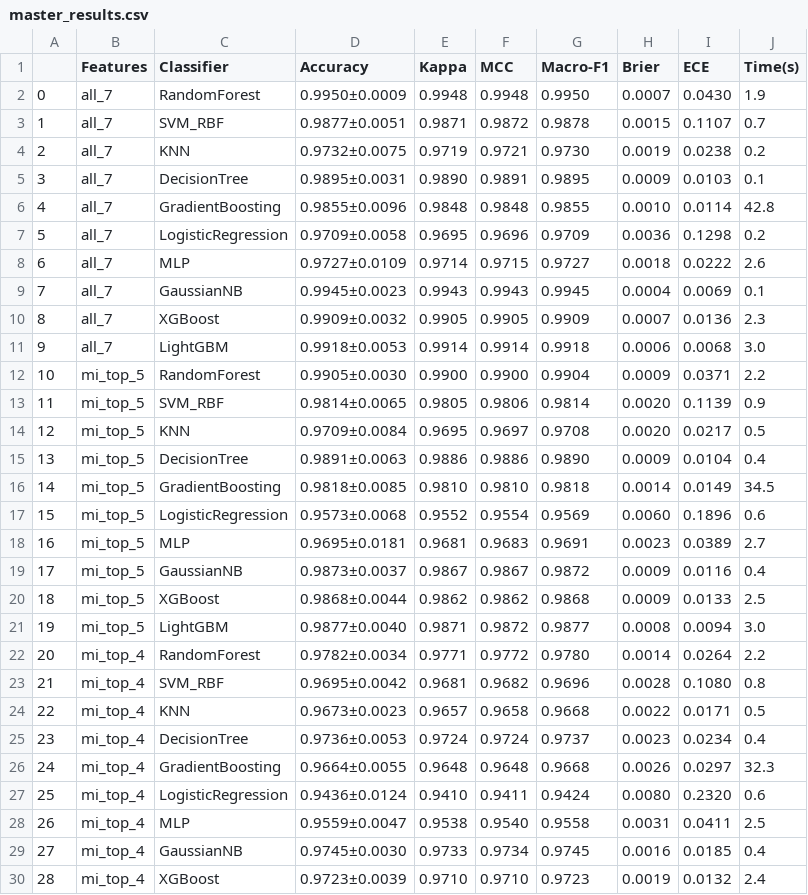
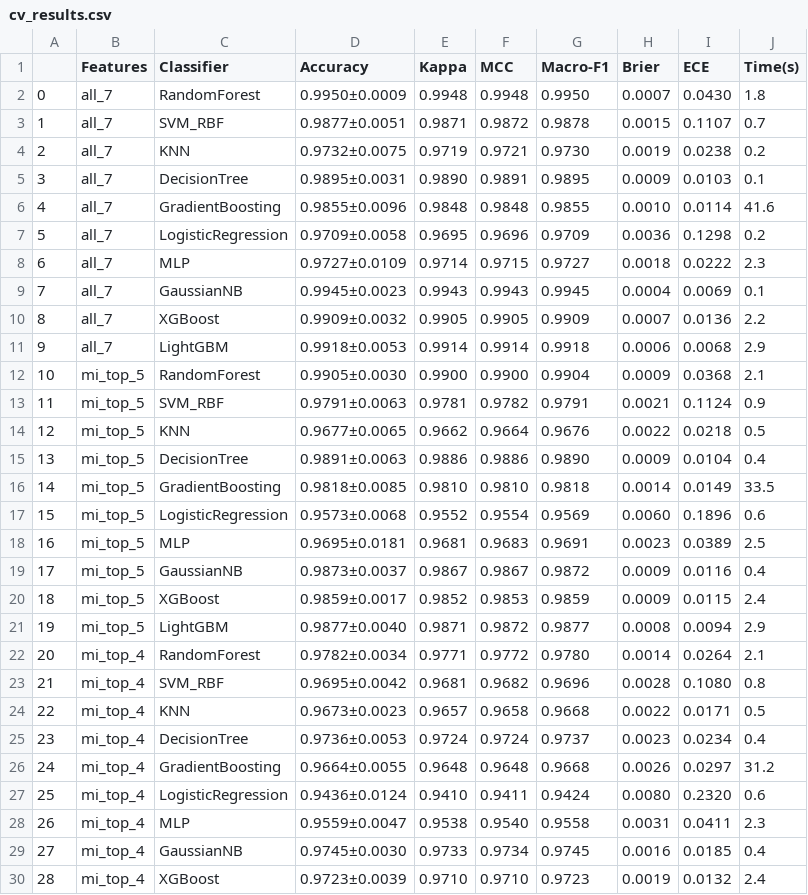
Before and after one commit to Aldrin7/Crop, a CSV file: results/tables/cv_results.csv (was results/tables/master_results.csv), drawn as a sheet; only a part is shown; the diff covers the shown part only.

Commit message:
v3.1: re-run pipeline + update paper with actual computed results
Pipeline re-run (all 5 sessions):
- SHAP feature_cols bug fixed (undefined variable in session4)
- Friedman test computed: χ²=32.32, p=0.000175, significant=True
- Robustness (monotonic drift): 99.50%→94.05%→70.41%→16.09%
- Cross-dataset consistency: N=0.367, P=0.804, K=0.293 (verified)
- All 32 figures, 23 tables, 5 metrics regenerated
- final_summary.json title updated to RobustCrop

Paper updated with actual results:
- Friedman: χ²=32.32, p<0.001 (was unverified 26.4)
- Robustness: 94.05%/70.41%/16.09% (was 96.64%/81.77%/43.82%)
  New monotonic drift model is more realistic → steeper degradation
- Recalibration: weekly mandatory (>94%), monthly insufficient (70%)
- Deployment guidance table updated
- Conclusion robustness point updated

Code fixes:
- session4 SHAP: removed undefined feature_cols (used FEATURES directly)
- session5: title string updated to RobustCrop
- Cleaned stale files (nested_cv_results.csv, 10_nested_cv_comparison, cross_dataset_validation.csv)

```diff
--- a/results/tables/master_results.csv
+++ b/results/tables/cv_results.csv
@@ -1,3 +1,3 @@
 ,Features,Classifier,Accuracy,Kappa,MCC,Macro-F1,Brier,ECE,Time(s)
-0,all_7,RandomForest,0.9950±0.0009,0.9948,0.9948,0.9950,0.0007,0.0430,1.9
+0,all_7,RandomForest,0.9950±0.0009,0.9948,0.9948,0.9950,0.0007,0.0430,1.8
 1,all_7,SVM_RBF,0.9877±0.0051,0.9871,0.9872,0.9878,0.0015,0.1107,0.7
@@ -5,19 +5,19 @@
 3,all_7,DecisionTree,0.9895±0.0031,0.9890,0.9891,0.9895,0.0009,0.0103,0.1
-4,all_7,GradientBoosting,0.9855±0.0096,0.9848,0.9848,0.9855,0.0010,0.0114,42.8
+4,all_7,GradientBoosting,0.9855±0.0096,0.9848,0.9848,0.9855,0.0010,0.0114,41.6
 5,all_7,LogisticRegression,0.9709±0.0058,0.9695,0.9696,0.9709,0.0036,0.1298,0.2
-6,all_7,MLP,0.9727±0.0109,0.9714,0.9715,0.9727,0.0018,0.0222,2.6
+6,all_7,MLP,0.9727±0.0109,0.9714,0.9715,0.9727,0.0018,0.0222,2.3
 7,all_7,GaussianNB,0.9945±0.0023,0.9943,0.9943,0.9945,0.0004,0.0069,0.1
-8,all_7,XGBoost,0.9909±0.0032,0.9905,0.9905,0.9909,0.0007,0.0136,2.3
-9,all_7,LightGBM,0.9918±0.0053,0.9914,0.9914,0.9918,0.0006,0.0068,3.0
-10,mi_top_5,RandomForest,0.9905±0.0030,0.9900,0.9900,0.9904,0.0009,0.0371,2.2
-11,mi_top_5,SVM_RBF,0.9814±0.0065,0.9805,0.9806,0.9814,0.0020,0.1139,0.9
-12,mi_top_5,KNN,0.9709±0.0084,0.9695,0.9697,0.9708,0.0020,0.0217,0.5
+8,all_7,XGBoost,0.9909±0.0032,0.9905,0.9905,0.9909,0.0007,0.0136,2.2
+9,all_7,LightGBM,0.9918±0.0053,0.9914,0.9914,0.9918,0.0006,0.0068,2.9
+10,mi_top_5,RandomForest,0.9905±0.0030,0.9900,0.9900,0.9904,0.0009,0.0368,2.1
+11,mi_top_5,SVM_RBF,0.9791±0.0063,0.9781,0.9782,0.9791,0.0021,0.1124,0.9
+12,mi_top_5,KNN,0.9677±0.0065,0.9662,0.9664,0.9676,0.0022,0.0218,0.5
 13,mi_top_5,DecisionTree,0.9891±0.0063,0.9886,0.9886,0.9890,0.0009,0.0104,0.4
-14,mi_top_5,GradientBoosting,0.9818±0.0085,0.9810,0.9810,0.9818,0.0014,0.0149,34.5
+14,mi_top_5,GradientBoosting,0.9818±0.0085,0.9810,0.9810,0.9818,0.0014,0.0149,33.5
 15,mi_top_5,LogisticRegression,0.9573±0.0068,0.9552,0.9554,0.9569,0.0060,0.1896,0.6
-16,mi_top_5,MLP,0.9695±0.0181,0.9681,0.9683,0.9691,0.0023,0.0389,2.7
+16,mi_top_5,MLP,0.9695±0.0181,0.9681,0.9683,0.9691,0.0023,0.0389,2.5
 17,mi_top_5,GaussianNB,0.9873±0.0037,0.9867,0.9867,0.9872,0.0009,0.0116,0.4
-18,mi_top_5,XGBoost,0.9868±0.0044,0.9862,0.9862,0.9868,0.0009,0.0133,2.5
-19,mi_top_5,LightGBM,0.9877±0.0040,0.9871,0.9872,0.9877,0.0008,0.0094,3.0
-20,mi_top_4,RandomForest,0.9782±0.0034,0.9771,0.9772,0.9780,0.0014,0.0264,2.2
+18,mi_top_5,XGBoost,0.9859±0.0017,0.9852,0.9853,0.9859,0.0009,0.0115,2.4
+19,mi_top_5,LightGBM,0.9877±0.0040,0.9871,0.9872,0.9877,0.0008,0.0094,2.9
+20,mi_top_4,RandomForest,0.9782±0.0034,0.9771,0.9772,0.9780,0.0014,0.0264,2.1
 21,mi_top_4,SVM_RBF,0.9695±0.0042,0.9681,0.9682,0.9696,0.0028,0.1080,0.8
@@ -25,5 +25,5 @@
 23,mi_top_4,DecisionTree,0.9736±0.0053,0.9724,0.9724,0.9737,0.0023,0.0234,0.4
-24,mi_top_4,GradientBoosting,0.9664±0.0055,0.9648,0.9648,0.9668,0.0026,0.0297,32.3
+24,mi_top_4,GradientBoosting,0.9664±0.0055,0.9648,0.9648,0.9668,0.0026,0.0297,31.2
 25,mi_top_4,LogisticRegression,0.9436±0.0124,0.9410,0.9411,0.9424,0.0080,0.2320,0.6
-26,mi_top_4,MLP,0.9559±0.0047,0.9538,0.9540,0.9558,0.0031,0.0411,2.5
+26,mi_top_4,MLP,0.9559±0.0047,0.9538,0.9540,0.9558,0.0031,0.0411,2.3
 27,mi_top_4,GaussianNB,0.9745±0.0030,0.9733,0.9734,0.9745,0.0016,0.0185,0.4
```
Also changed, not shown: 133 edited cells elsewhere in this file, 28 other files.
